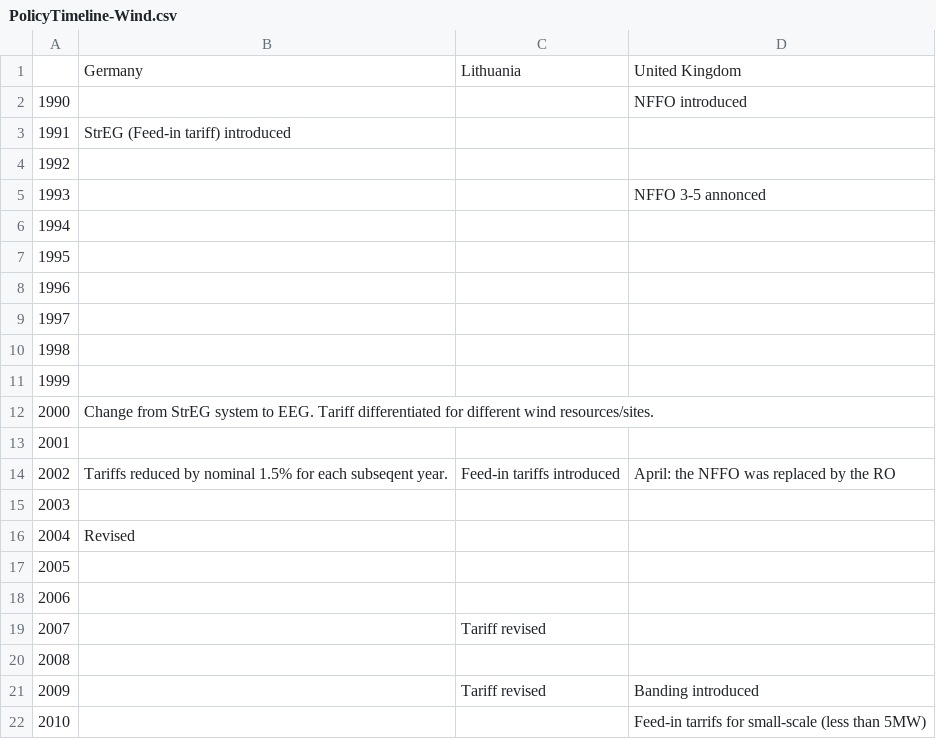
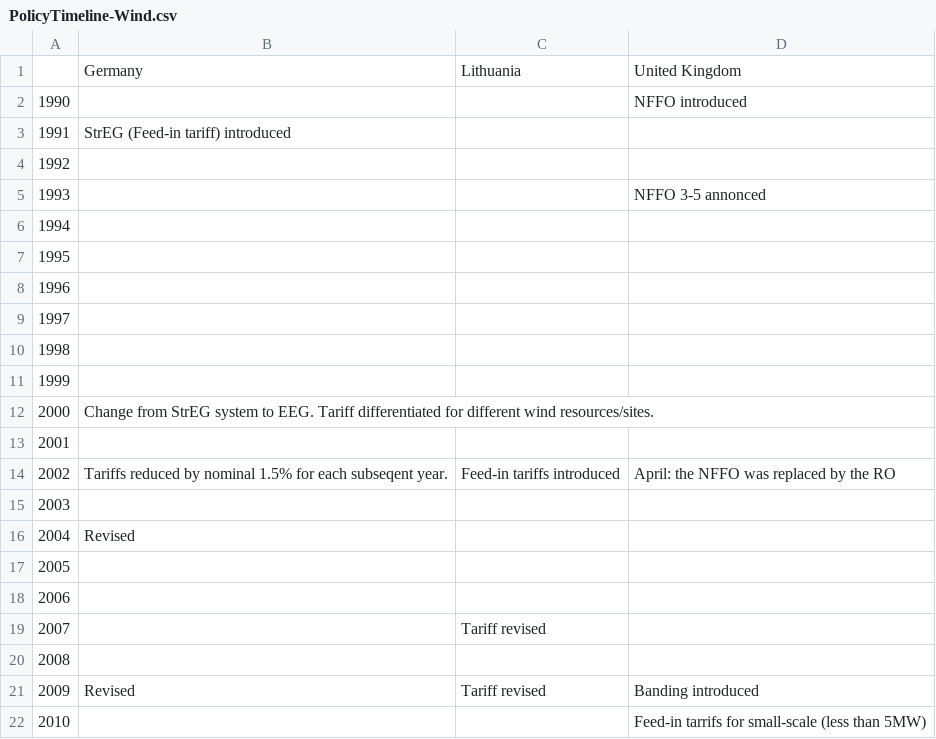
Before and after one commit to jsekamane/Workdir, a CSV file: Paper/Figures/PolicyTimeline-Wind.csv, drawn as a sheet; the diff names each change by its address in the sheet, - before the commit and + after, or states it on an @@ line.

Commit message:
Updated timeline

```diff
--- a/Paper/Figures/PolicyTimeline-Wind.csv
+++ b/Paper/Figures/PolicyTimeline-Wind.csv
-B21: (empty)
+B21: Revised
```
